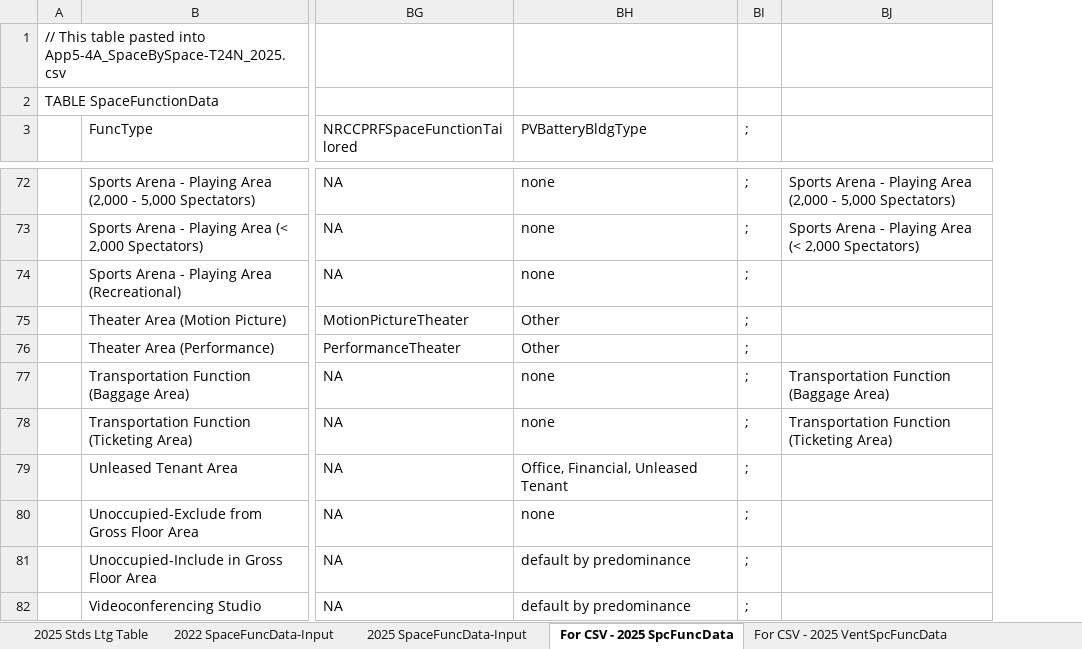
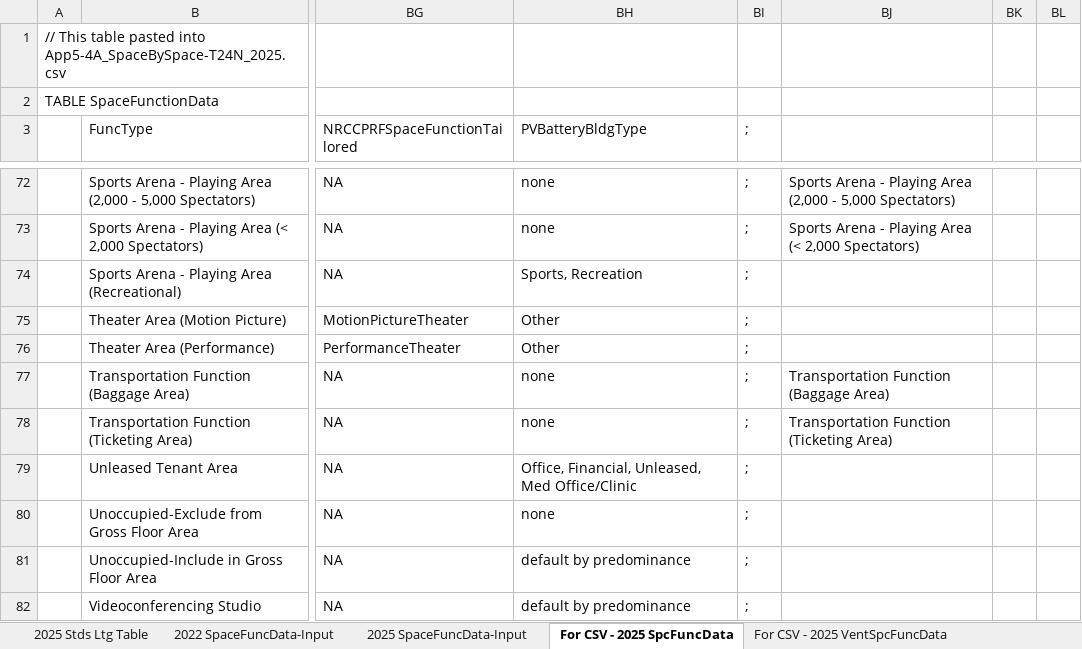
Before and after one commit to joesinger12/Test-Mirror-Workflow, an Excel workbook: Documentation/T24N/Appendix_5.4A_SpaceUseData-T24N-2025.xlsx, sheet For CSV - 2025 SpcFuncData, drawn as a sheet; only a part is shown, gaps mark what is left out; values as stored, in another font and other column widths than the file's, no cell formats; conditional formats not drawn; the diff covers the shown part only; the diff names each change by its address in the sheet, - before the commit and + after, or states it on an @@ line.

```diff
--- a/Documentation/T24N/Appendix_5.4A_SpaceUseData-T24N-2025.xlsx (sheet For CSV - 2025 SpcFuncData)
+++ b/Documentation/T24N/Appendix_5.4A_SpaceUseData-T24N-2025.xlsx (sheet For CSV - 2025 SpcFuncData)
+column BK, empty
+column BL, empty
-BH74 (PVBatteryBldgType): none
+BH74 (PVBatteryBldgType): Sports, Recreation
-BH79 (PVBatteryBldgType): Office, Financial, Unleased Tenant
+BH79 (PVBatteryBldgType): Office, Financial, Unleased, Med Office/Clinic
```
Also changed, not shown: 26 edited cells elsewhere in this sheet, cell formats, formulas that keep their value, 43 other files.
